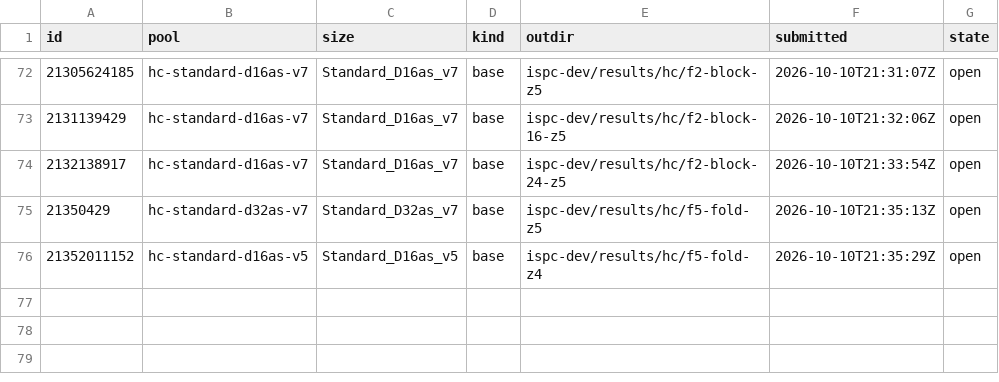
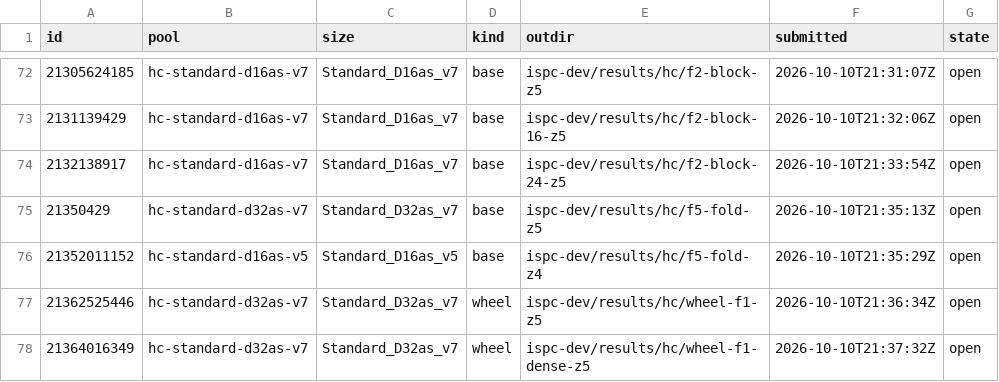
Before and after one commit to cauldnz/Primes, a TSV file: ispc-dev/results/hc/jobs.tsv, drawn as a sheet; only a part is shown, gaps mark what is left out.

```diff
--- a/ispc-dev/results/hc/jobs.tsv
+++ b/ispc-dev/results/hc/jobs.tsv
@@ -76 +76,3 @@ id	pool	size	kind	outdir	submitted	state
 21352011152	hc-standard-d16as-v5	Standard_D16as_v5	base	ispc-dev/results/hc/f5-fold-z4	2026-10-10T21:35:29Z	open
+21362525446	hc-standard-d32as-v7	Standard_D32as_v7	wheel	ispc-dev/results/hc/wheel-f1-z5	2026-10-10T21:36:34Z	open
+21364016349	hc-standard-d32as-v7	Standard_D32as_v7	wheel	ispc-dev/results/hc/wheel-f1-dense-z5	2026-10-10T21:37:32Z	open
```
Also changed, not shown: 4 other files.
